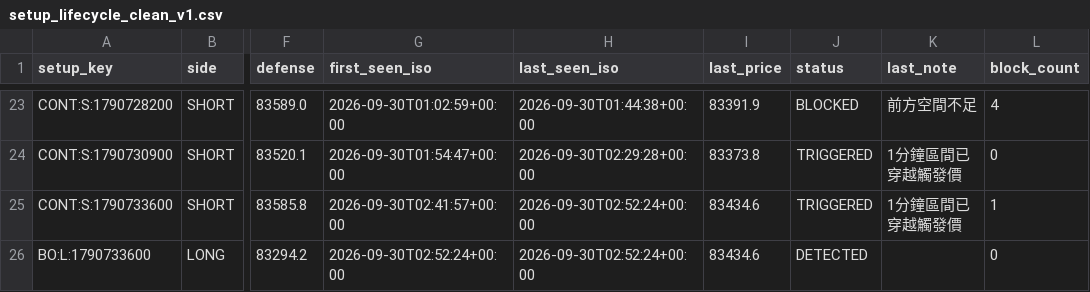
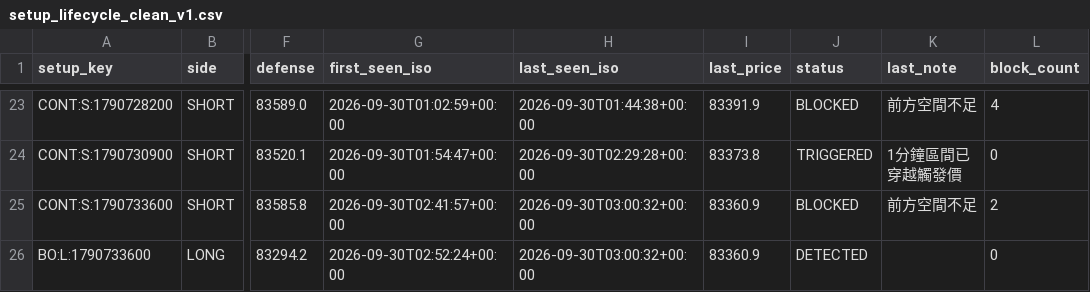
Before and after one commit to 126liangting-sketch/crypto-market-radar, a CSV file: setup_lifecycle_clean_v1.csv, drawn as a sheet; only a part is shown, gaps mark what is left out; the diff names each change by its address in the sheet, - before the commit and + after, or states it on an @@ line.

```diff
--- a/setup_lifecycle_clean_v1.csv
+++ b/setup_lifecycle_clean_v1.csv
-H25:H26 (last_seen_iso): 2026-09-30T02:52:24+00:00
+H25:H26 (last_seen_iso): 2026-09-30T03:00:32+00:00
-I25:I26 (last_price): 83434.6
+I25:I26 (last_price): 83360.9
-J25 (status): TRIGGERED
+J25 (status): BLOCKED
-K25 (last_note): 1分鐘區間已穿越觸發價
+K25 (last_note): 前方空間不足
-L25 (block_count): 1
+L25 (block_count): 2
```
Also changed, not shown: blocked_setups_clean_v1.csv, paper_trades_clean_v1.csv, 6 other files.
